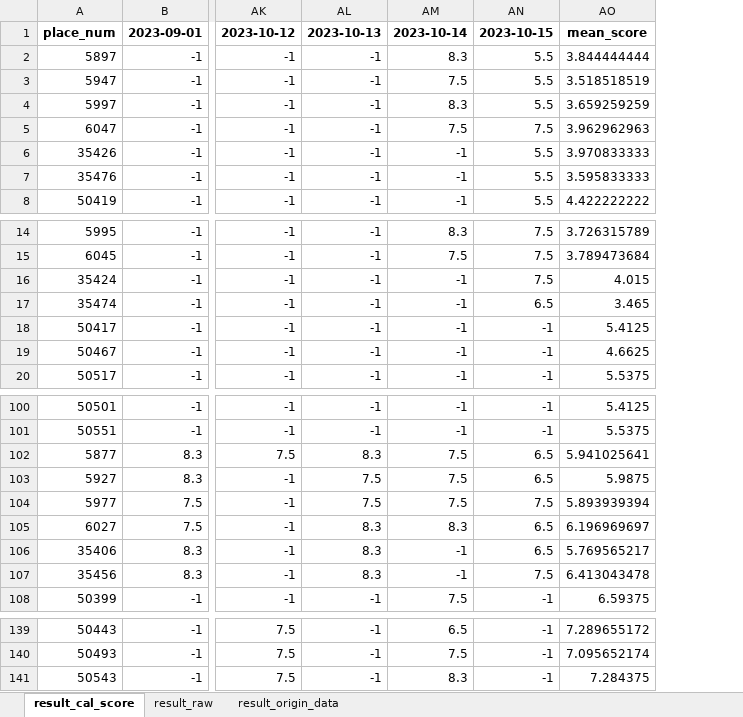
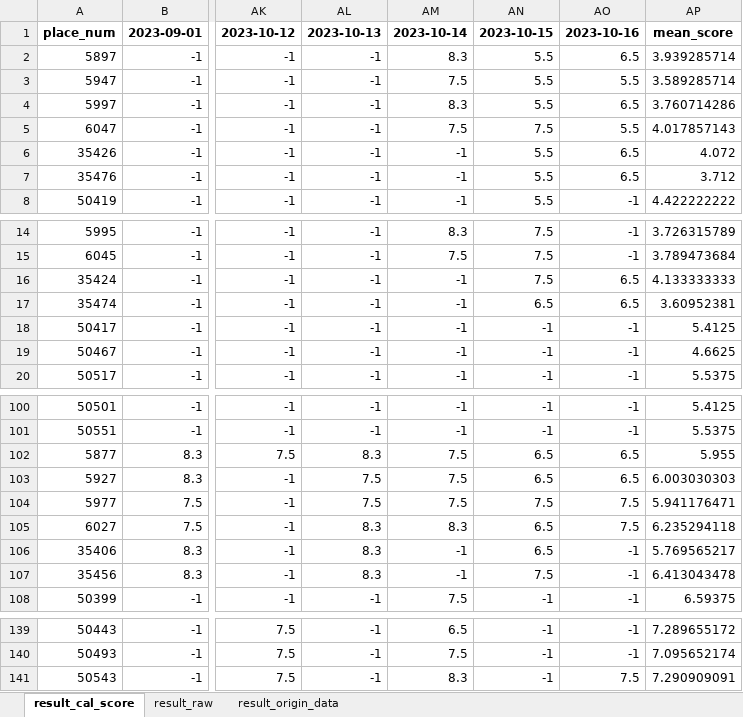
Before and after one commit to hikergoo/hikergoo.github.io, an Excel workbook: assets/data/result_DataAnalysis.xlsx, sheet result_cal_score, drawn as a sheet; only a part is shown, gaps mark what is left out; values as stored, in another font and other column widths than the file's, no borders; addresses are those after the commit; the diff covers the shown part only; the diff names each change by its address in the sheet, - before the commit and + after, or states it on an @@ line.

```diff
--- a/assets/data/result_DataAnalysis.xlsx (sheet result_cal_score)
+++ b/assets/data/result_DataAnalysis.xlsx (sheet result_cal_score)
+column AO, rows 1-8: 2023-10-16 | 6.5 | 5.5 | 6.5 | 5.5 | 6.5 | 6.5 | -1; rows 14-20: -1 | -1 | 6.5 | 6.5 | -1 | -1 | -1; rows 100-108: -1 | -1 | 6.5 | 6.5 | 7.5 | 7.5 | -1 | -1 | -1; rows 139-141: -1 | -1 | 7.5
-AP2: 3.844444444
+AP2: 3.939285714
-AP3: 3.518518519
+AP3: 3.589285714
-AP4: 3.659259259
+AP4: 3.760714286
-AP5: 3.962962963
+AP5: 4.017857143
-AP6: 3.970833333
+AP6: 4.072
-AP7: 3.595833333
+AP7: 3.712
-AP16: 4.015
+AP16: 4.133333333
-AP17: 3.465
+AP17: 3.60952381
-AP102: 5.941025641
+AP102: 5.955
-AP103: 5.9875
+AP103: 6.003030303
-AP104: 5.893939394
+AP104: 5.941176471
-AP105: 6.196969697
+AP105: 6.235294118
-AP141: 7.284375
+AP141: 7.290909091
```
Also changed, not shown: 21 edited cells elsewhere in this sheet, sheet result_origin_data, sheet result_raw, 2 other files.
